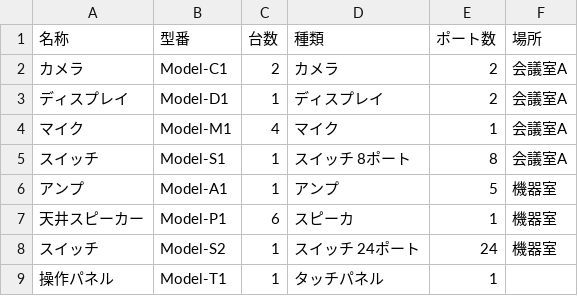
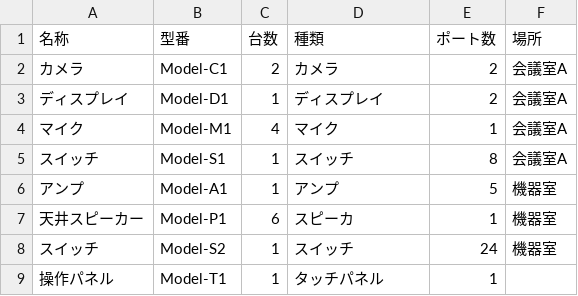
Before and after one commit to Mono-Gen/Signal-Sketch, a CSV file: docs/sample_devices.csv, drawn as a sheet.

Commit message:
feat: 標準のスイッチを1つ(8ポート)にし、機器一覧(CSV)のポート数で指定できるようにする
ポート数は機器ごとにパネルで変えられるため、8/16/24/48ポートの4つを標準に並べる必要はない。
標準は「スイッチ」(8ポート)の1つにする。CSVの「ポート数」の列は、種類が「スイッチ」の行だけLANポート数として使い、
その機器だけのポート構成にする(標準のテンプレートは8のまま)。台数ぶんを含めた5000ポートの上限は、読み込みの時点で確認する。

```diff
--- a/docs/sample_devices.csv
+++ b/docs/sample_devices.csv
@@ -4,6 +4,6 @@
 マイク,Model-M1,4,マイク,1,会議室A
-スイッチ,Model-S1,1,スイッチ 8ポート,8,会議室A
+スイッチ,Model-S1,1,スイッチ,8,会議室A
 アンプ,Model-A1,1,アンプ,5,機器室
 天井スピーカー,Model-P1,6,スピーカ,1,機器室
-スイッチ,Model-S2,1,スイッチ 24ポート,24,機器室
+スイッチ,Model-S2,1,スイッチ,24,機器室
 操作パネル,Model-T1,1,タッチパネル,1,
```
Also changed, not shown: 15 other files.
